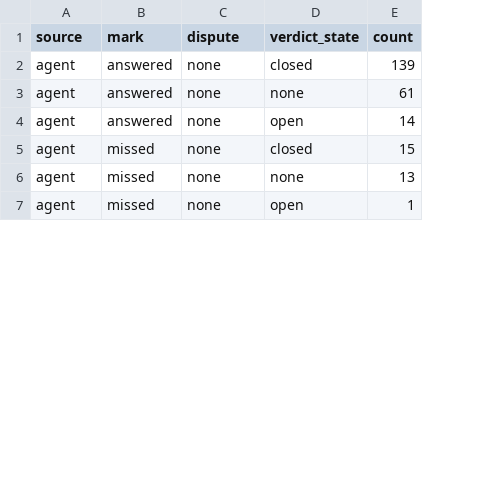
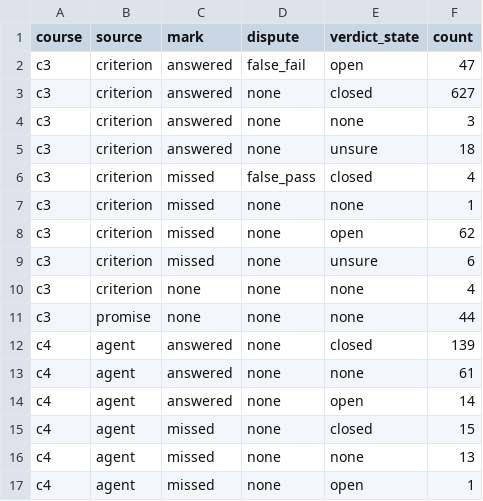
Before and after one commit to ChS23/mlsd-judge, a CSV file: data/eda/questions_summary.csv, drawn as a sheet; only a part is shown; the diff names each change by its address in the sheet, - before the commit and + after, or states it on an @@ line.

```diff
--- a/data/eda/questions_summary.csv
+++ b/data/eda/questions_summary.csv
+column A (course), rows 12-17: all c4
+row 2: c3 | criterion | answered | false_fail | open | 47
+row 3: c3 | criterion | answered | none | closed | 627
+row 4: c3 | criterion | answered | none | none | 3
+row 5: c3 | criterion | answered | none | unsure | 18
+row 6: c3 | criterion | missed | false_pass | closed | 4
+row 7: c3 | criterion | missed | none | none | 1
+row 8: c3 | criterion | missed | none | open | 62
+row 9: c3 | criterion | missed | none | unsure | 6
+row 10: c3 | criterion | none | none | none | 4
+row 11: c3 | promise | none | none | none | 44
```
Also changed, not shown: data/eda/reviews.csv, data/eda/runs.csv, 20 other files.
